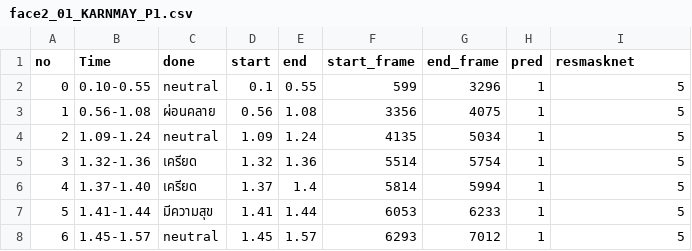
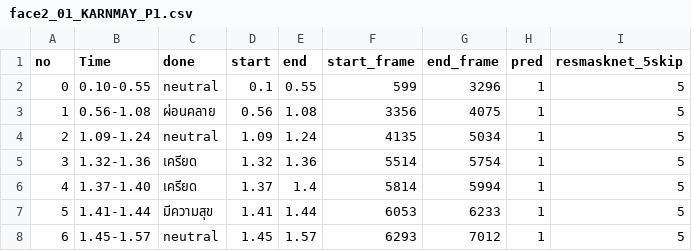
Before and after one commit to SukritJaAIproject/AICARE, a CSV file: test_youtube/done/face2_01_KARNMAY_P1.csv, drawn as a sheet; only a part is shown.

Commit message:
Update face2_01_KARNMAY_P1.csv

```diff
--- a/test_youtube/done/face2_01_KARNMAY_P1.csv
+++ b/test_youtube/done/face2_01_KARNMAY_P1.csv
@@ -1,2 +1,2 @@
-no,Time,done,start,end,start_frame,end_frame,pred,resmasknet
+no,Time,done,start,end,start_frame,end_frame,pred,resmasknet_5skip
 0,0.10-0.55,neutral,0.1,0.55,599,3296,1,5
```
